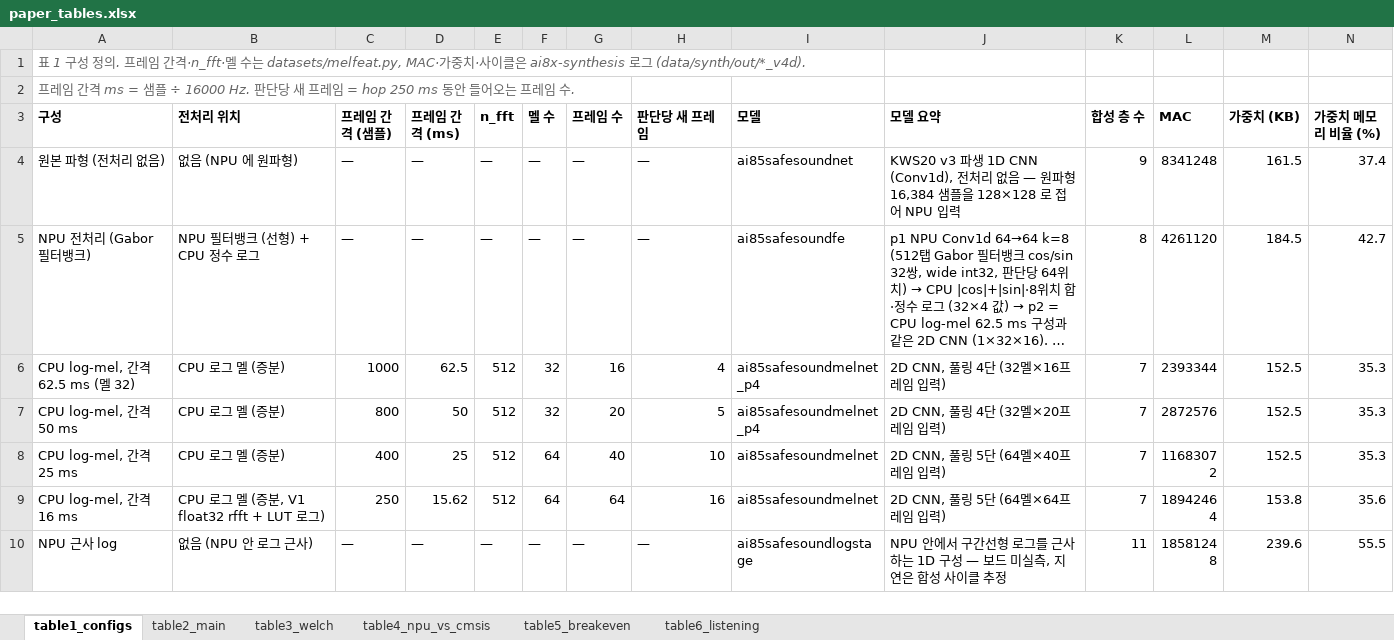
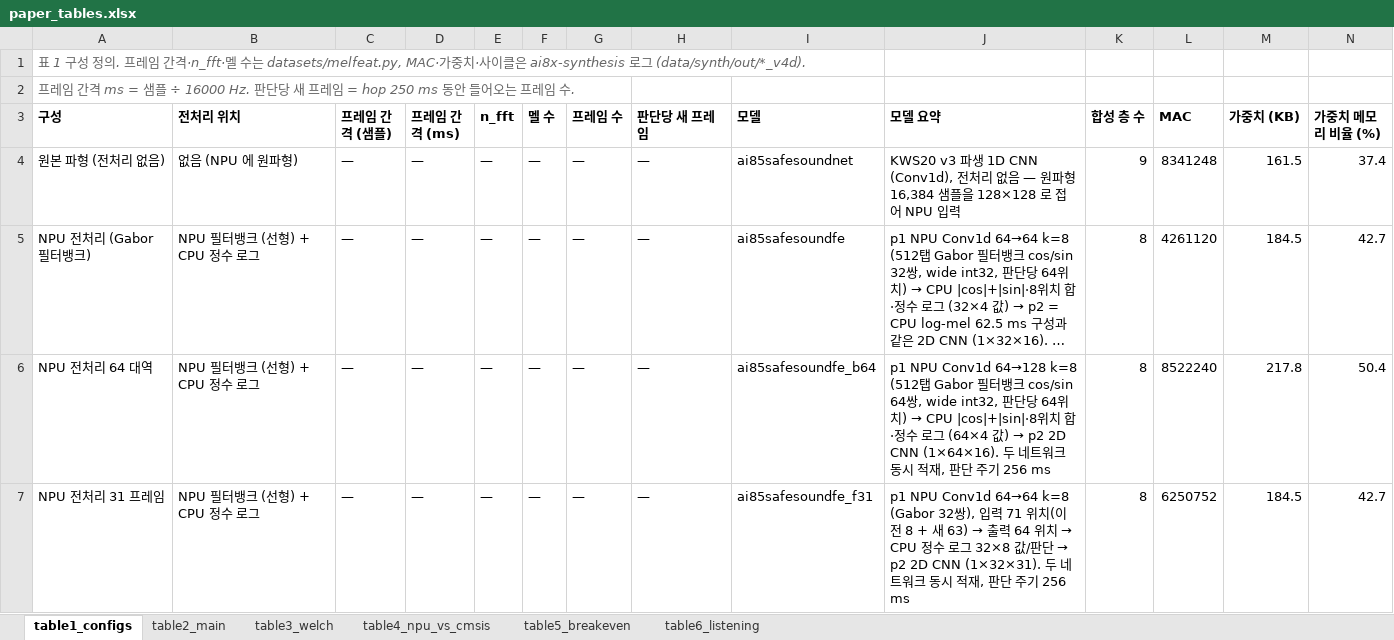
Before and after one commit to elponchis/max78000-proj, an Excel workbook: docs/paper/paper_tables.xlsx, sheet table1_configs, drawn as a sheet; only a part is shown; the shorter side is filled out with more unchanged rows; long unchanged cells end in …; values as stored, in another font and other column widths than the file's, no borders; rows hold the shown columns only; the diff covers the shown part only; the diff names each change by its address in the sheet, - before the commit and + after, or states it on an @@ line.

```diff
--- a/docs/paper/paper_tables.xlsx (sheet table1_configs)
+++ b/docs/paper/paper_tables.xlsx (sheet table1_configs)
+row 6: NPU 전처리 64 대역 | NPU 필터뱅크 (선형) + CPU 정수 로그 | — | — | — | — | — | — | ai85safesoundfe_b64 | p1 NPU Conv1d 64→128 k=8 (512탭 Gabor 필터뱅크 cos/sin 64쌍, wide int32, 판단당 64위치) → CPU |cos|+|sin|·8위치 합·정수 로그 (64×4 값) → p2 2D CNN (1×64×16). 두 네트워크 동시 적재, 판단 주기 256 ms | 8 | 8522240 | 217.8 | 50.4
+row 7: NPU 전처리 31 프레임 | NPU 필터뱅크 (선형) + CPU 정수 로그 | — | — | — | — | — | — | ai85safesoundfe_f31 | p1 NPU Conv1d 64→64 k=8 (Gabor 32쌍), 입력 71 위치(이전 8 + 새 63) → 출력 64 위치 → CPU 정수 로그 32×8 값/판단 → p2 2D CNN (1×32×31). 두 네트워크 동시 적재, 판단 주기 256 ms | 8 | 6250752 | 184.5 | 42.7
```
Also changed, not shown: 1 added row elsewhere in this sheet, sheet table2_main, 23 other files.
